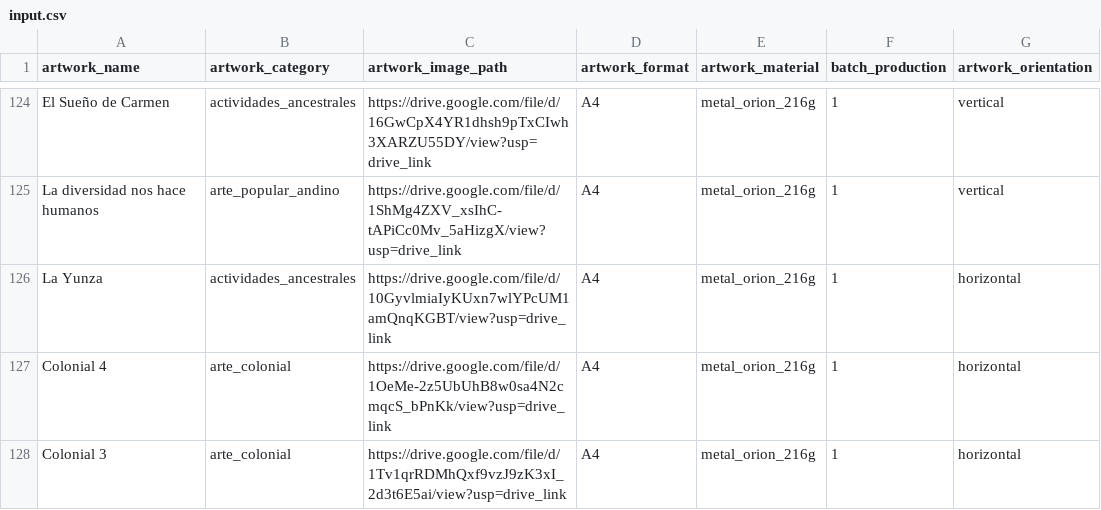
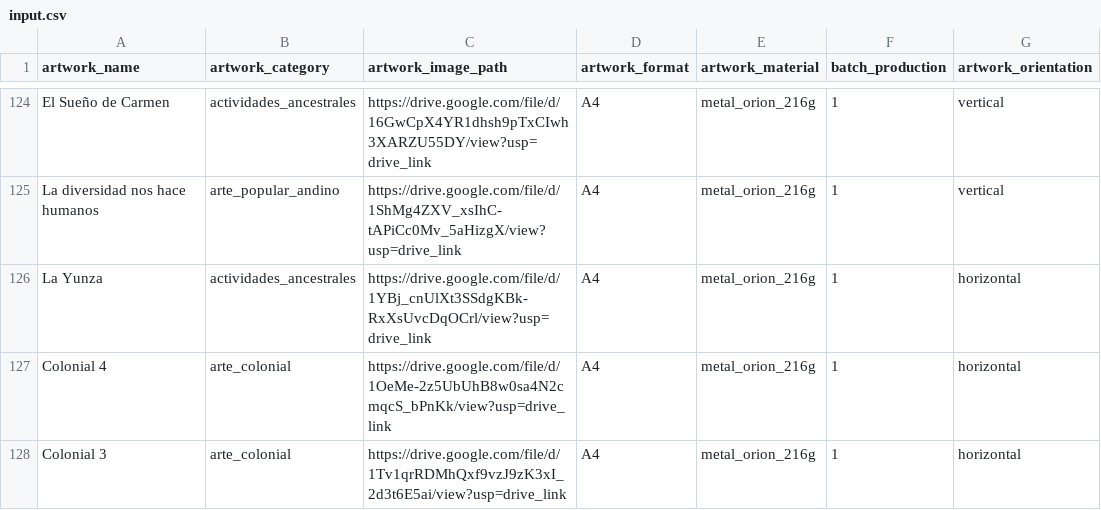
Before and after one commit to pinsky-three/serializer, a CSV file: input/input.csv, drawn as a sheet; only a part is shown, gaps mark what is left out; the diff covers the shown part only; the diff names each change by its address in the sheet, - before the commit and + after, or states it on an @@ line.

```diff
--- a/input/input.csv
+++ b/input/input.csv
-C126 (artwork_image_path): https://drive.google.com/file/d/10GyvlmiaIyKUxn7wlYPcUM1amQnqKGBT/view?usp=drive_link
+C126 (artwork_image_path): https://drive.google.com/file/d/1YBj_cnUlXt3SSdgKBk-RxXsUvcDqOCrl/view?usp=drive_link
```
Also changed, not shown: 34 edited cells elsewhere in this file.
